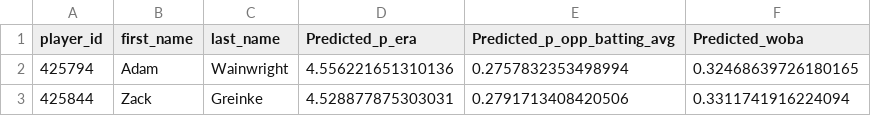
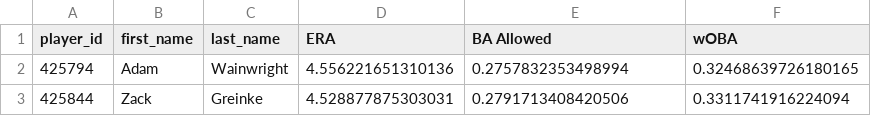
Before and after one commit to MaxOpper/OpperStats, a CSV file: p_forest_pred.csv, drawn as a sheet; only a part is shown.

Commit message:
Updates

```diff
--- a/p_forest_pred.csv
+++ b/p_forest_pred.csv
@@ -1,2 +1,2 @@
-player_id,first_name,last_name,Predicted_p_era,Predicted_p_opp_batting_avg,Predicted_woba
+player_id,first_name,last_name,ERA,BA Allowed,wOBA
 425794,Adam,Wainwright,4.556221651310136,0.2757832353498994,0.32468639726180165
```
